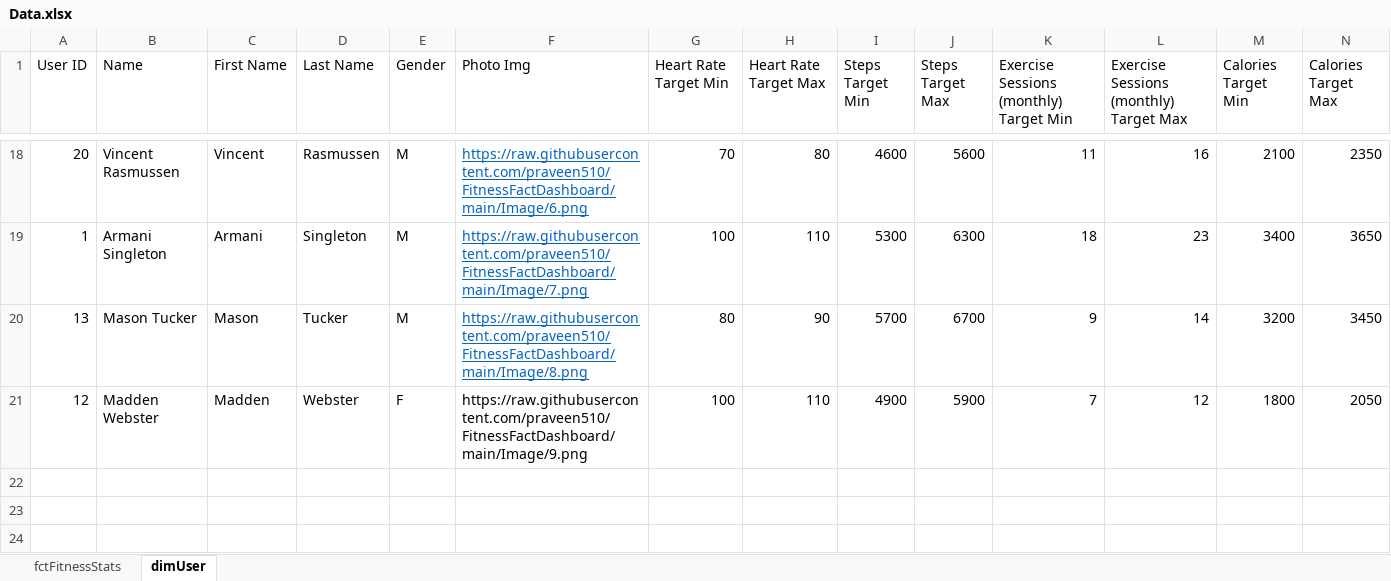
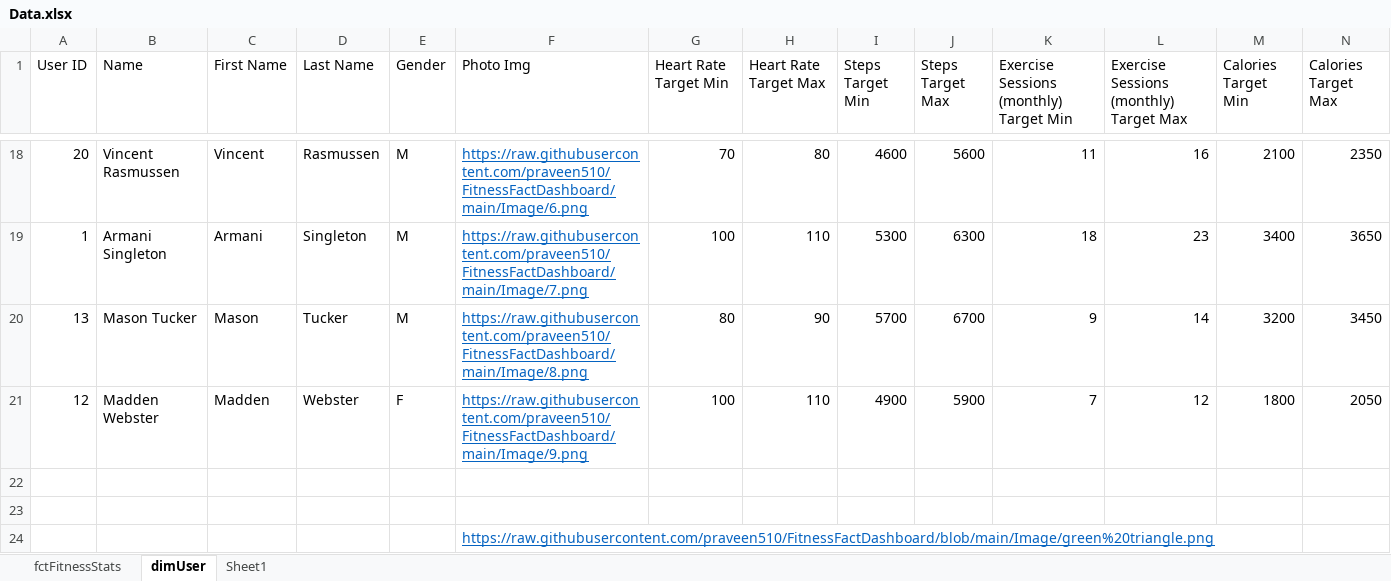
Before and after one commit to praveen510/FitnessFactDashboard, an Excel workbook: Data.xlsx, sheet dimUser, drawn as a sheet; only a part is shown, gaps mark what is left out; values as stored, in another font and other column widths than the file's, no borders; the diff names each change by its address in the sheet, - before the commit and + after, or states it on an @@ line.

```diff
--- a/Data.xlsx (sheet dimUser)
+++ b/Data.xlsx (sheet dimUser)
+sheet tab: Sheet1
@@ F21 underline: off → on, text colour: black → #0563C1 @@
+row 22: (empty)
+row 23: (empty)
+row 24:  |  |  |  |  | https://raw.githubusercontent.com/praveen510/FitnessFactDashboard/blob/main/Image/green%20triangle.png
```
Also changed, not shown: 2 other files.
